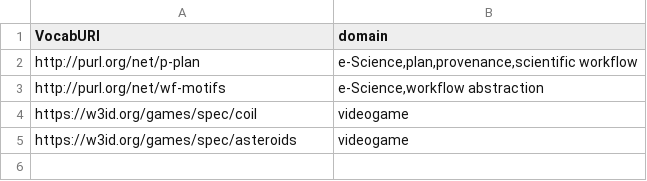
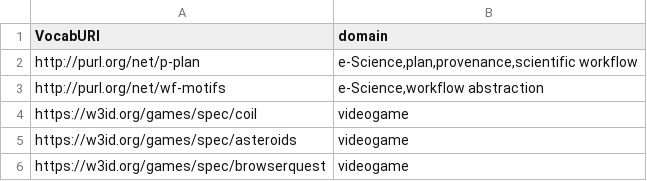
Before and after one commit to ahmad88me/vocab.linkeddata.es, a CSV file: Vocabularies.csv, drawn as a sheet; the diff names each change by its address in the sheet, - before the commit and + after, or states it on an @@ line.

Commit message:
Update Vocabularies.csv

```diff
--- a/Vocabularies.csv
+++ b/Vocabularies.csv
+row 6: https://w3id.org/games/spec/browserquest | videogame
```
